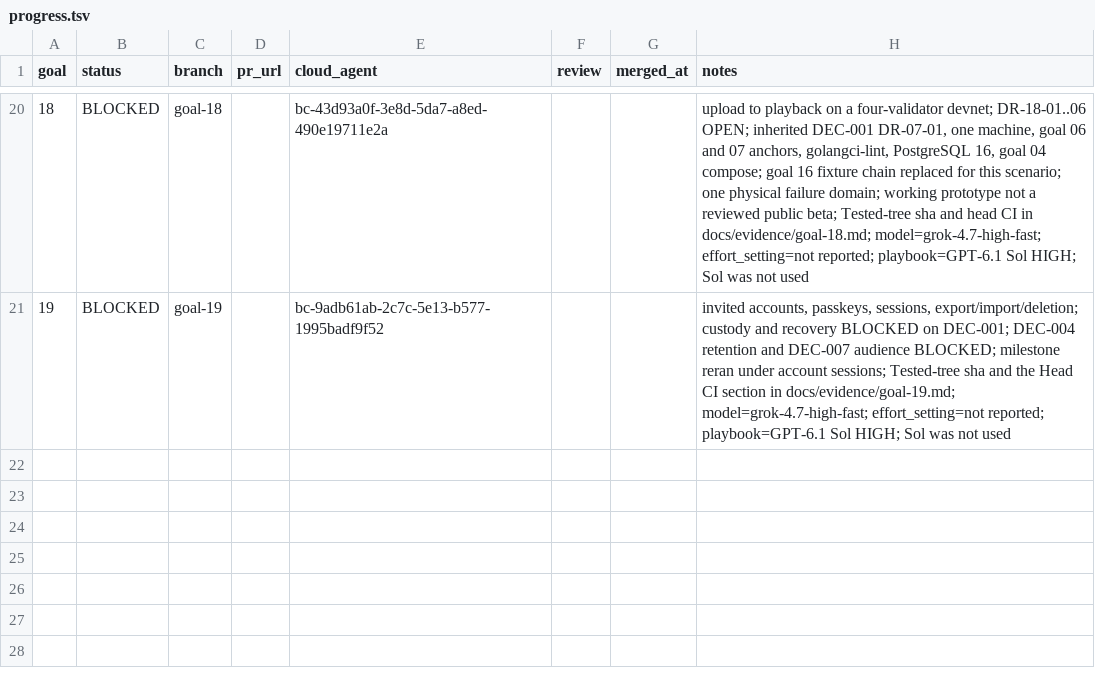
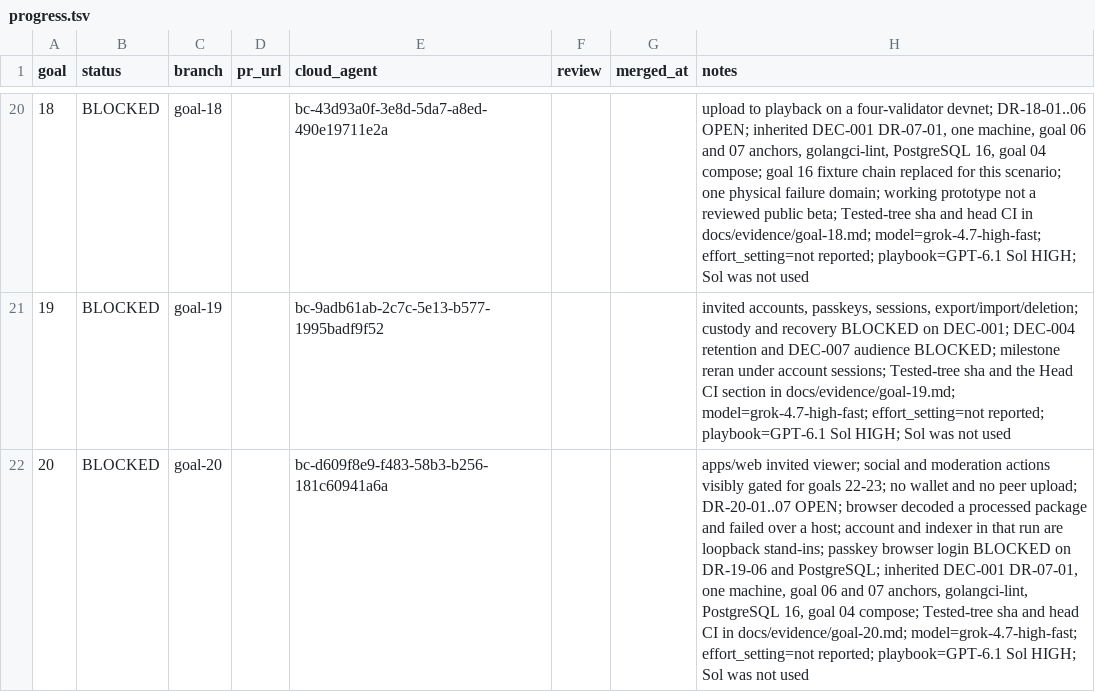
Before and after one commit to Maxencejules/shortvideo-network, a TSV file: docs/progress.tsv, drawn as a sheet; only a part is shown, gaps mark what is left out; the diff names each change by its address in the sheet, - before the commit and + after, or states it on an @@ line.

Commit message:
goal 20: viewer web application (BLOCKED) (#25)
Viewer web app: HLS playback with host failover, quality switching, captions, mute, keyboard and reduced-motion support, CSP, and a headless Chrome decode test that retries only on early Chrome exit.

Status BLOCKED: browser run used loopback stand-ins for svn-api and svn-indexer; passkey login blocked on the localhost relying-party origin and PostgreSQL; no visual approval; social and moderation features gated.

Reviewer PASS round 3 at 7c781f6. Tested 1c320e3, CI 17/17. Open DR-20-01..07.

```diff
--- a/docs/progress.tsv
+++ b/docs/progress.tsv
+row 22: 20 | BLOCKED | goal-20 |  | bc-d609f8e9-f483-58b3-b256-181c60941a6a |  |  | apps/web invited viewer; social and moderation actions visibly gated for goals 22-23; no wallet and no peer upload; DR-20-01..07 OPEN; browser decoded a processed package and failed over a host; account and indexer in that run are loopback stand-ins; passkey browser login BLOCKED on DR-19-06 and PostgreSQL; inherited DEC-001 DR-07-01, one machine, goal 06 and 07 anchors, golangci-lint, PostgreSQL 16, goal 04 compose; Tested-tree sha and head CI in docs/evidence/goal-20.md; model=grok-4.7-high-fast; effort_setting=not reported; playbook=GPT-6.1 Sol HIGH; Sol was not used
```
Also changed, not shown: 41 other files.
